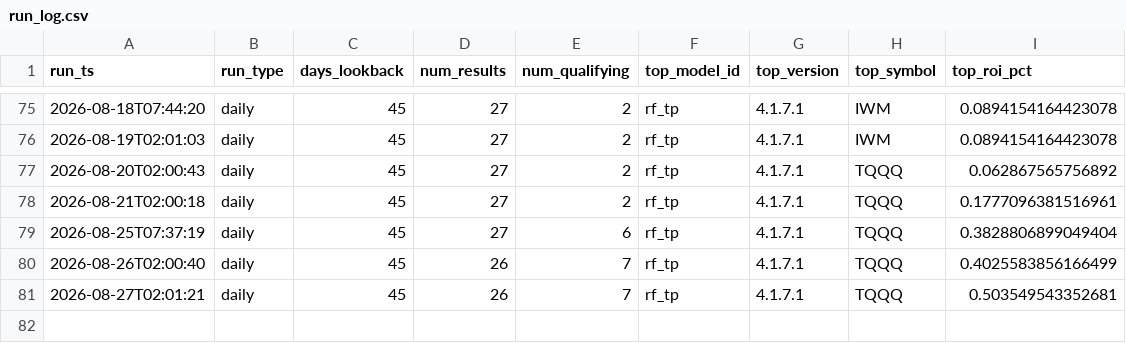
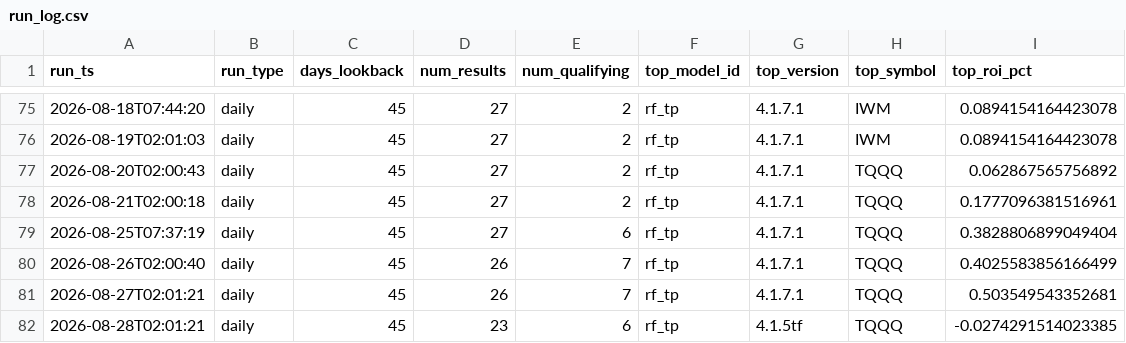
Before and after one commit to tenex-lab/auto_trading, a CSV file: registry/run_log.csv, drawn as a sheet; only a part is shown, gaps mark what is left out; the diff names each change by its address in the sheet, - before the commit and + after, or states it on an @@ line.

Commit message:
Daily run: 20260828

```diff
--- a/registry/run_log.csv
+++ b/registry/run_log.csv
+row 82: 2026-08-28T02:01:21 | daily | 45 | 23 | 6 | rf_tp | 4.1.5tf | TQQQ | -0.0274291514023385
```
Also changed, not shown: 2 other files.
